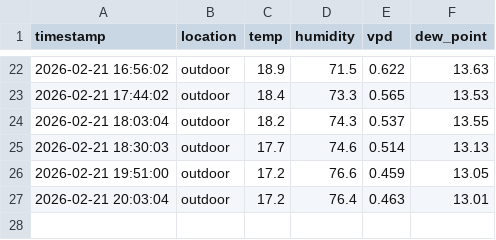
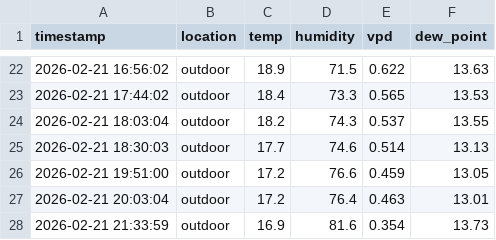
Before and after one commit to azoreanvanilla/website, a CSV file: data/latest_24_outdoor_results.csv, drawn as a sheet; only a part is shown, gaps mark what is left out; the diff names each change by its address in the sheet, - before the commit and + after, or states it on an @@ line.

Commit message:
Auto-update latest 24h outdoor data 2026-02-21T22:00:06.764345

```diff
--- a/data/latest_24_outdoor_results.csv
+++ b/data/latest_24_outdoor_results.csv
+row 28: 2026-02-21 21:33:59 | outdoor | 16.9 | 81.6 | 0.354 | 13.73
```
